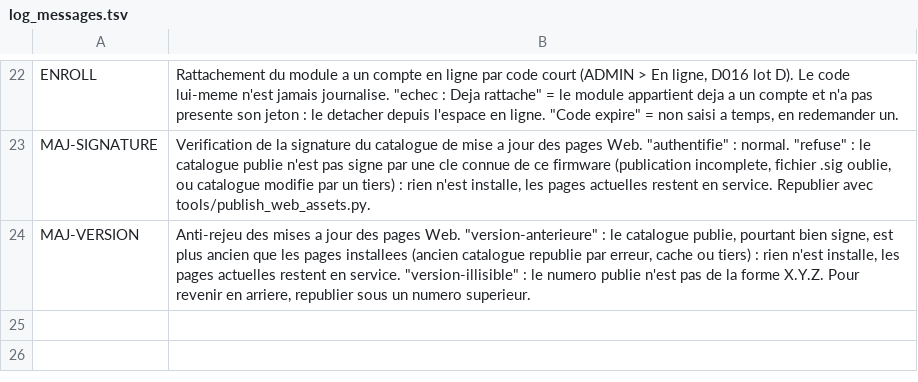
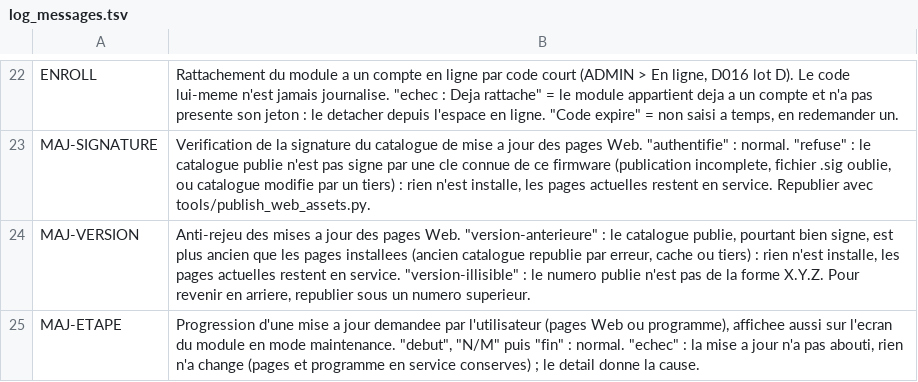
Before and after one commit to cnuma/AquaLook, a TSV file: tools/log_messages.tsv, drawn as a sheet; only a part is shown, gaps mark what is left out; the diff names each change by its address in the sheet, - before the commit and + after, or states it on an @@ line.

```diff
--- a/tools/log_messages.tsv
+++ b/tools/log_messages.tsv
+row 25: MAJ-ETAPE | Progression d'une mise a jour demandee par l'utilisateur (pages Web ou programme), affichee aussi sur l'ecran du module en mode maintenance. "debut", "N/M" puis "fin" : normal. "echec" : la mise a jour n'a pas abouti, rien n'a change (pages et programme en service conserves) ; le detail donne la cause.
```
Also changed, not shown: 6 other files.
